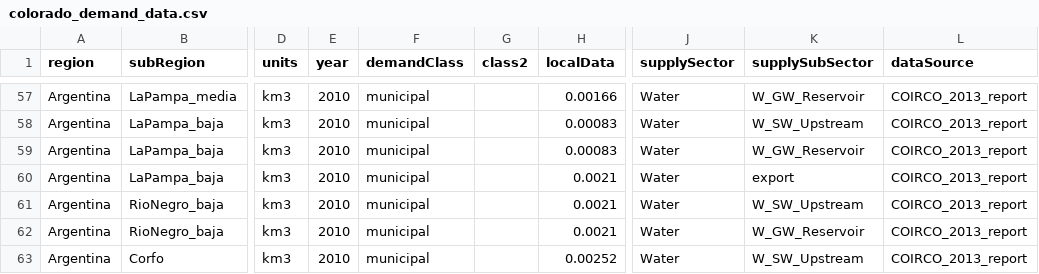
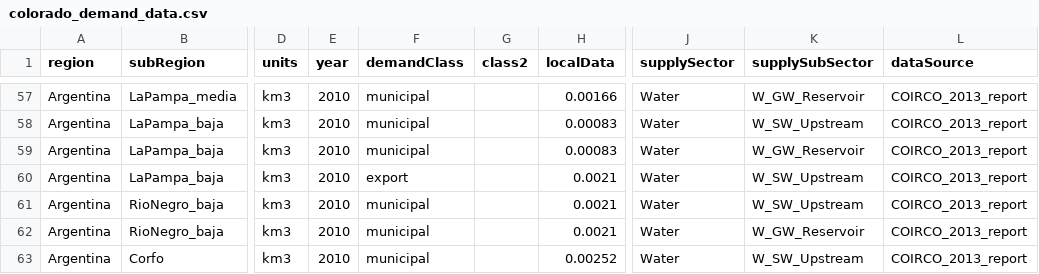
Before and after one commit to JGCRI/metis, a CSV file: dataFiles/io/colorado_demand_data.csv, drawn as a sheet; only a part is shown, gaps mark what is left out; the diff names each change by its address in the sheet, - before the commit and + after, or states it on an @@ line.

Commit message:
fixing santa rosa export so export is the demand rather than supply category

```diff
--- a/dataFiles/io/colorado_demand_data.csv
+++ b/dataFiles/io/colorado_demand_data.csv
-F60 (demandClass): municipal
+F60 (demandClass): export
-K60 (supplySubSector): export
+K60 (supplySubSector): W_SW_Upstream
```
